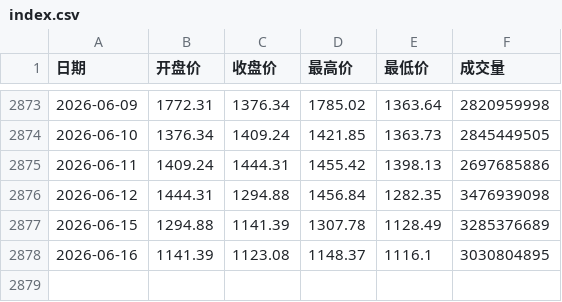
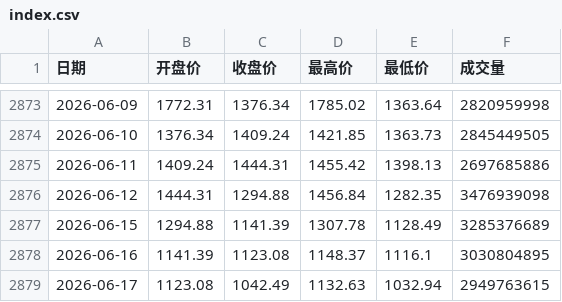
Before and after one commit to KawasakiKusako/kawasakikusako.github.io, a CSV file: generalExp/vix/index.csv, drawn as a sheet; only a part is shown, gaps mark what is left out.

Commit message:
Update index.csv

```diff
--- a/generalExp/vix/index.csv
+++ b/generalExp/vix/index.csv
@@ -2878 +2878,2 @@
 2026-06-16,1141.39,1123.08,1148.37,1116.1,3030804895
+2026-06-17,1123.08,1042.49,1132.63,1032.94,2949763615
```
